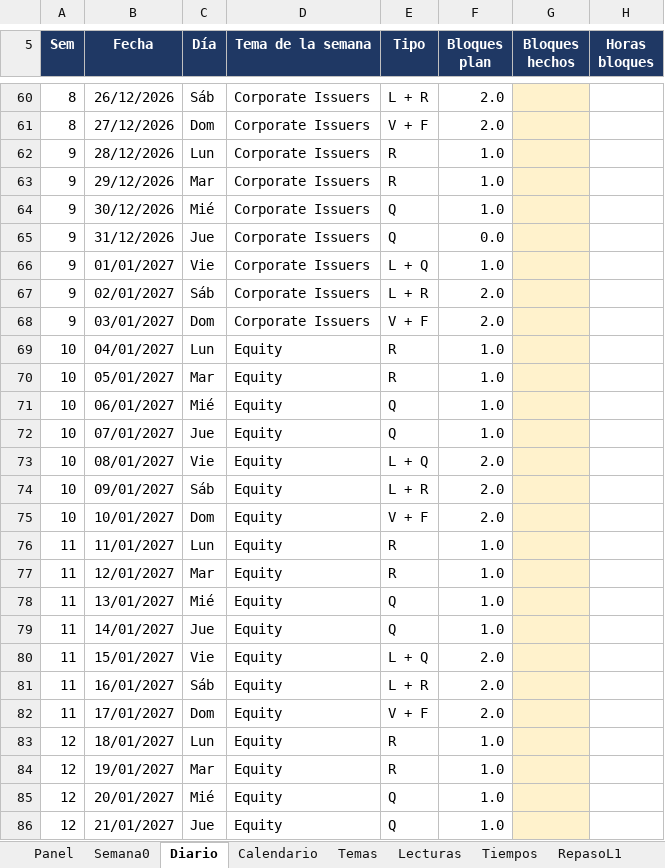
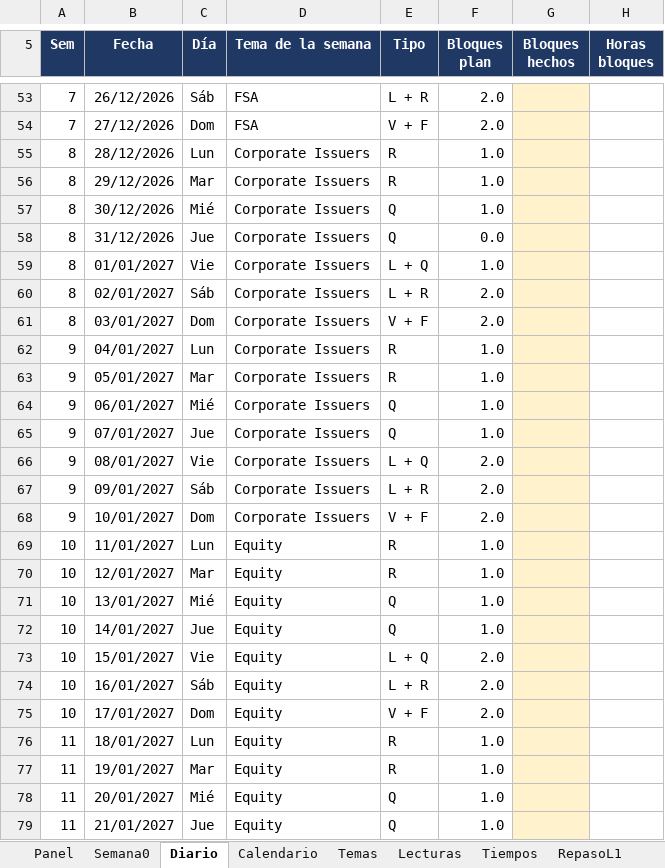
Before and after one commit to Syk-95/REPOSITORY-MAIN, an Excel workbook: cfa-l2/CFA_L2_Plan.xlsx, sheet Diario, drawn as a sheet; only a part is shown, gaps mark what is left out; values as stored, in another font and other column widths than the file's, no borders; conditional formats not drawn; addresses are those after the commit; the diff covers the shown part only; the diff names each change by its address in the sheet, - before the commit and + after, or states it on an @@ line.

```diff
--- a/cfa-l2/CFA_L2_Plan.xlsx (sheet Diario)
+++ b/cfa-l2/CFA_L2_Plan.xlsx (sheet Diario)
-A53:A54 (Sem): 8
+A53:A54 (Sem): 7
-D53:D54 (Tema de la semana): Corporate Issuers
+D53:D54 (Tema de la semana): FSA
-A55:A61 (Sem): 9
+A55:A61 (Sem): 8
-A62:A68 (Sem): 10
+A62:A68 (Sem): 9
-D62:D68 (Tema de la semana): Equity
+D62:D68 (Tema de la semana): Corporate Issuers
-A69:A75 (Sem): 11
+A69:A75 (Sem): 10
-A76:A79 (Sem): 12
+A76:A79 (Sem): 11
```
Also changed, not shown: 7 added rows, 7 removed rows and 251 edited cells elsewhere in this sheet, sheet Calendario, sheet Temas, sheet Semana0, sheet RepasoL1, sheet Prearranque, sheet Panel, 3 more sheets, formulas that keep their value, charts or pictures, 1 other file.
